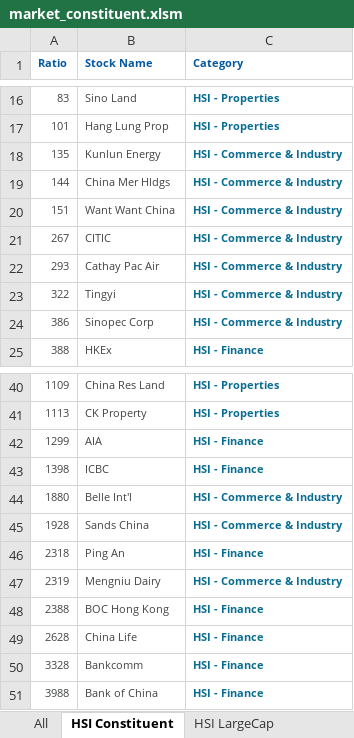
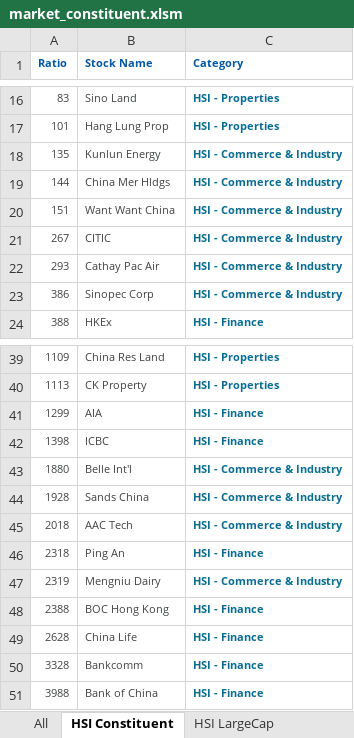
Before and after one commit to ericlegoaec/Helloworld, an Excel workbook: market_constituent.xlsm, sheet HSI Constituent, drawn as a sheet; only a part is shown, gaps mark what is left out; values as stored, in another font and other column widths than the file's, no borders; removed rows and columns are numbered as before the commit, all else as after; the diff names each change by its address in the sheet, - before the commit and + after, or states it on an @@ line.

```diff
--- a/market_constituent.xlsm (sheet HSI Constituent)
+++ b/market_constituent.xlsm (sheet HSI Constituent)
-row 23: 322 | Tingyi | HSI - Commerce & Industry
+row 45: 2018 | AAC Tech | HSI - Commerce & Industry
```
Also changed, not shown: sheet All, 8 other files.
